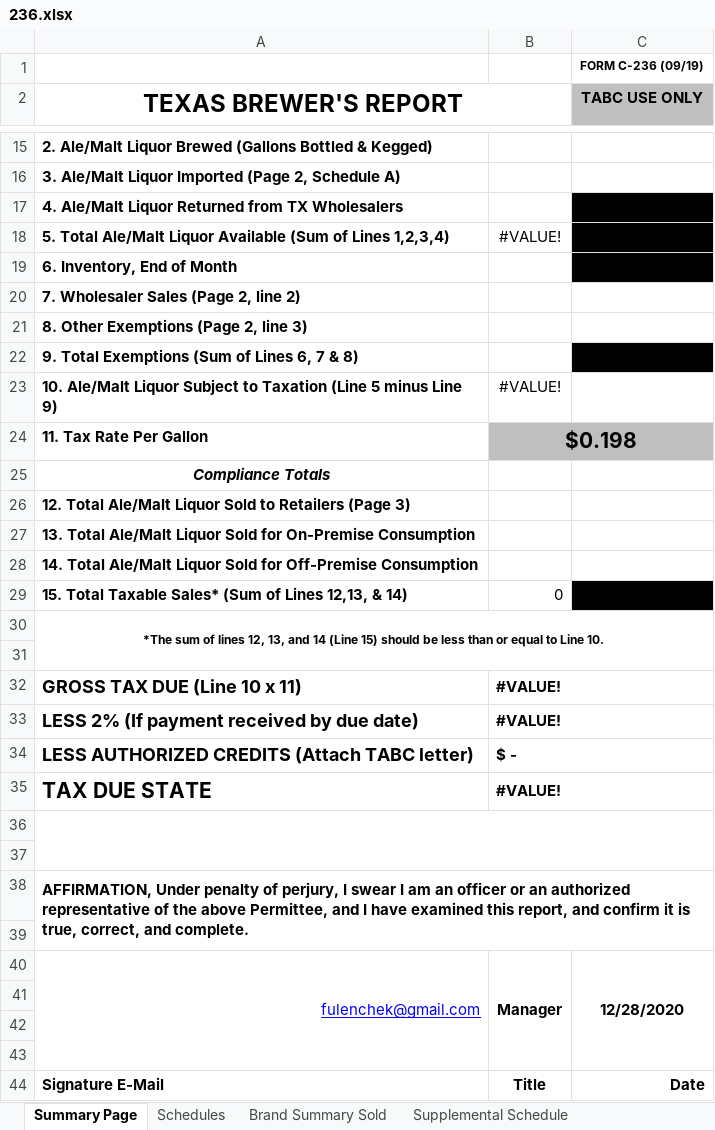
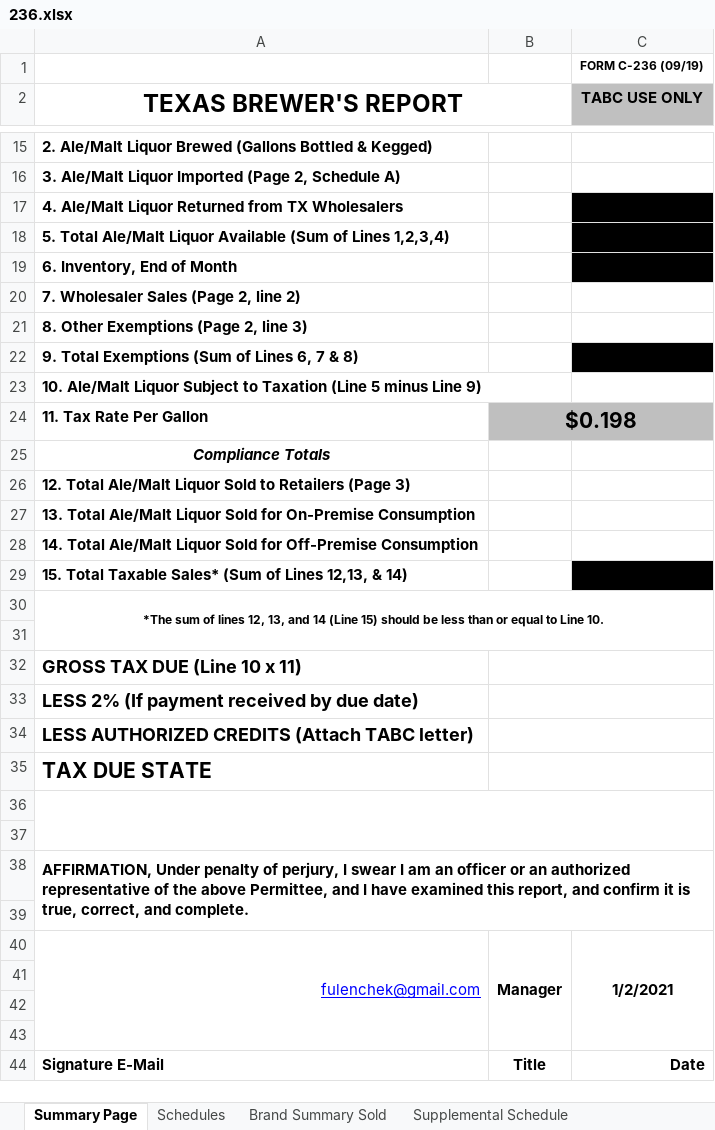
Before and after one commit to enginewiper/beer, an Excel workbook: form_templates/236.xlsx, sheet Summary Page, drawn as a sheet; only a part is shown, gaps mark what is left out; values as stored, in another font and other column widths than the file's, no borders; charts and pictures not drawn; the diff names each change by its address in the sheet, - before the commit and + after, or states it on an @@ line.

```diff
--- a/form_templates/236.xlsx (sheet Summary Page)
+++ b/form_templates/236.xlsx (sheet Summary Page)
-B18: #VALUE!
+B18: (empty)
-B23: #VALUE!
+B23: (empty)
-B29: 0
+B29: (empty)
-B32:B33: #VALUE!
+B32:B33: (empty)
-B34: $ -
+B34: (empty)
-B35: #VALUE!
+B35: (empty)
-C40 (TABC USE ONLY): 12/28/2020
+C40 (TABC USE ONLY): 1/2/2021
```
Also changed, not shown: sheet Brand Summary Sold, Inventory.xlsx, form_templates/235.xlsx, 7 other files.
